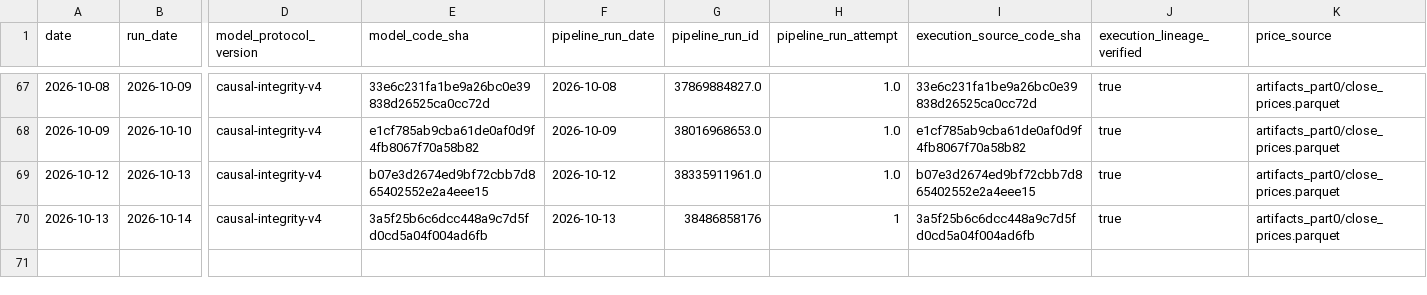
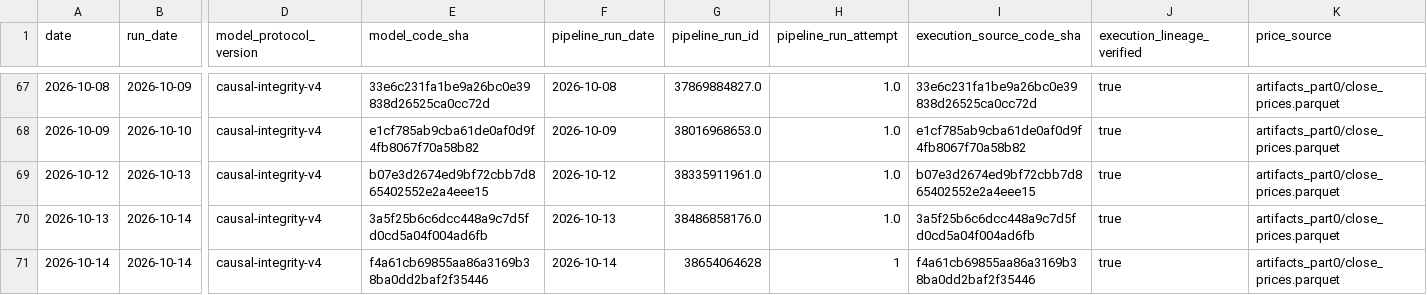
Before and after one commit to salemmorelli1/Price-Call, a CSV file: artifacts_part10_bot/signal_log.csv, drawn as a sheet; only a part is shown, gaps mark what is left out; rows hold the shown columns only; the diff names each change by its address in the sheet, - before the commit and + after, or states it on an @@ line.

```diff
--- a/artifacts_part10_bot/signal_log.csv
+++ b/artifacts_part10_bot/signal_log.csv
-G70 (pipeline_run_id): 38486858176
+G70 (pipeline_run_id): 38486858176.0
-H70 (pipeline_run_attempt): 1
+H70 (pipeline_run_attempt): 1.0
+row 71: 2026-10-14 | 2026-10-14 | causal-integrity-v4 | f4a61cb69855aa86a3169b38ba0dd2baf2f35446 | 2026-10-14 | 38654064628 | 1 | f4a61cb69855aa86a3169b38ba0dd2baf2f35446 | true | artifacts_part0/close_prices.parquet
```
Also changed, not shown: artifacts_part3/prediction_log.csv, artifacts_part3_v1/v1_final_production_governance.csv, 23 other files.
